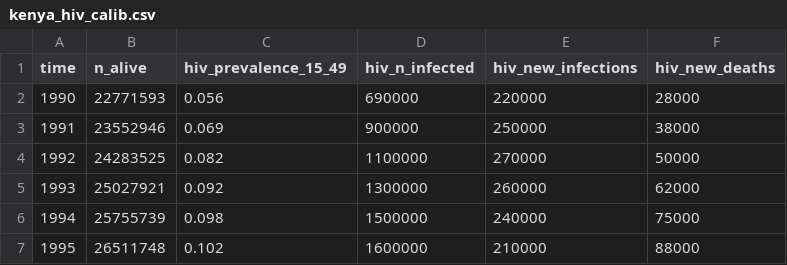
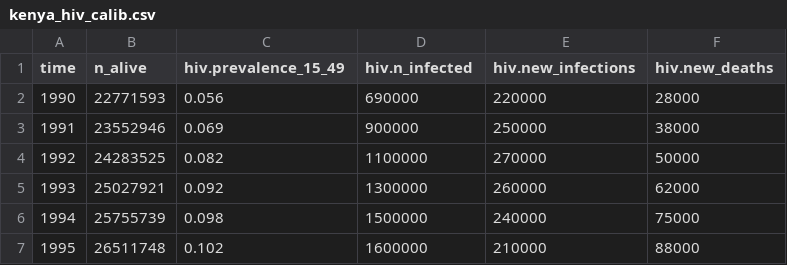
Before and after one commit to starsimhub/hiv_kenya, a CSV file: data/kenya_hiv_calib.csv, drawn as a sheet; only a part is shown.

Commit message:
reformat

```diff
--- a/data/kenya_hiv_calib.csv
+++ b/data/kenya_hiv_calib.csv
@@ -1,2 +1,2 @@
-time,n_alive,hiv_prevalence_15_49,hiv_n_infected,hiv_new_infections,hiv_new_deaths
+time,n_alive,hiv.prevalence_15_49,hiv.n_infected,hiv.new_infections,hiv.new_deaths
 1990,22771593,0.056,690000,220000,28000
```
